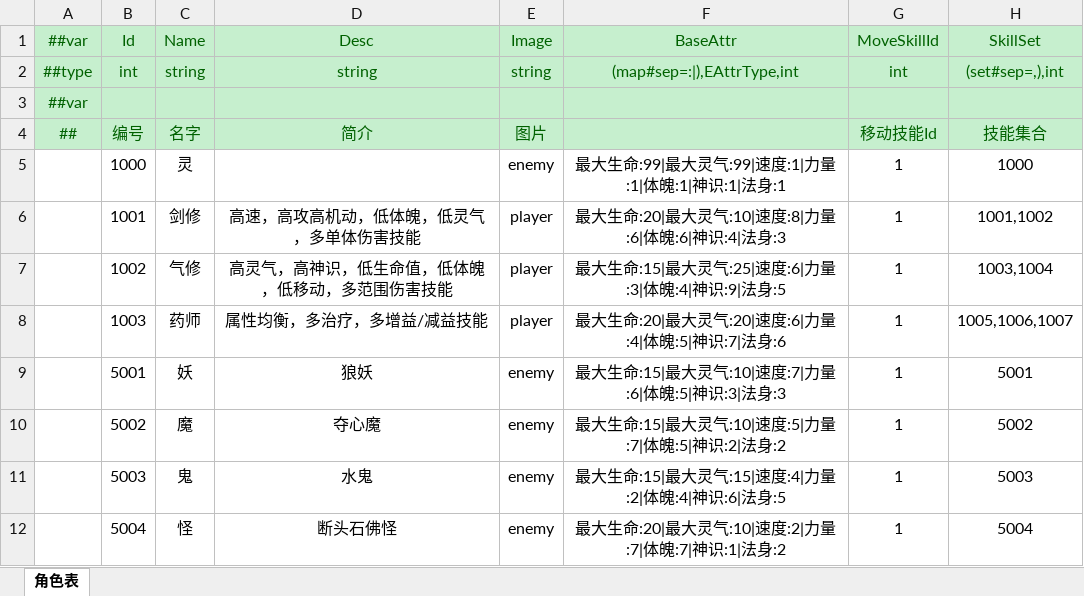
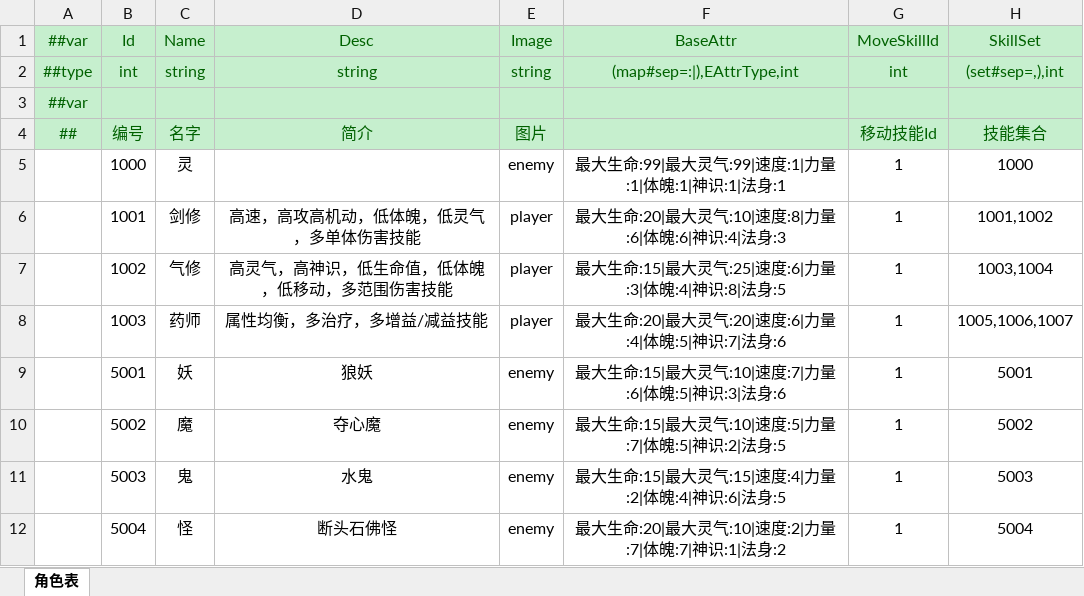
Before and after one commit to cnImpulse/HEDAO, an Excel workbook: 新导表工具/DataTables/Datas/角色表.xlsx, sheet 角色表, drawn as a sheet; values as stored, in another font and other column widths than the file's, no borders; the diff names each change by its address in the sheet, - before the commit and + after, or states it on an @@ line.

```diff
--- a/新导表工具/DataTables/Datas/角色表.xlsx (sheet 角色表)
+++ b/新导表工具/DataTables/Datas/角色表.xlsx (sheet 角色表)
-F7 (BaseAttr): 最大生命:15|最大灵气:25|速度:6|力量:3|体魄:4|神识:9|法身:5
+F7 (BaseAttr): 最大生命:15|最大灵气:25|速度:6|力量:3|体魄:4|神识:8|法身:5
-F9 (BaseAttr): 最大生命:15|最大灵气:10|速度:7|力量:6|体魄:5|神识:3|法身:3
+F9 (BaseAttr): 最大生命:15|最大灵气:10|速度:7|力量:6|体魄:5|神识:3|法身:6
-F10 (BaseAttr): 最大生命:15|最大灵气:10|速度:5|力量:7|体魄:5|神识:2|法身:2
+F10 (BaseAttr): 最大生命:15|最大灵气:10|速度:5|力量:7|体魄:5|神识:2|法身:5
```
Also changed, not shown: 新导表工具/DataTables/Datas/技能表.xlsx, 3 other files.
